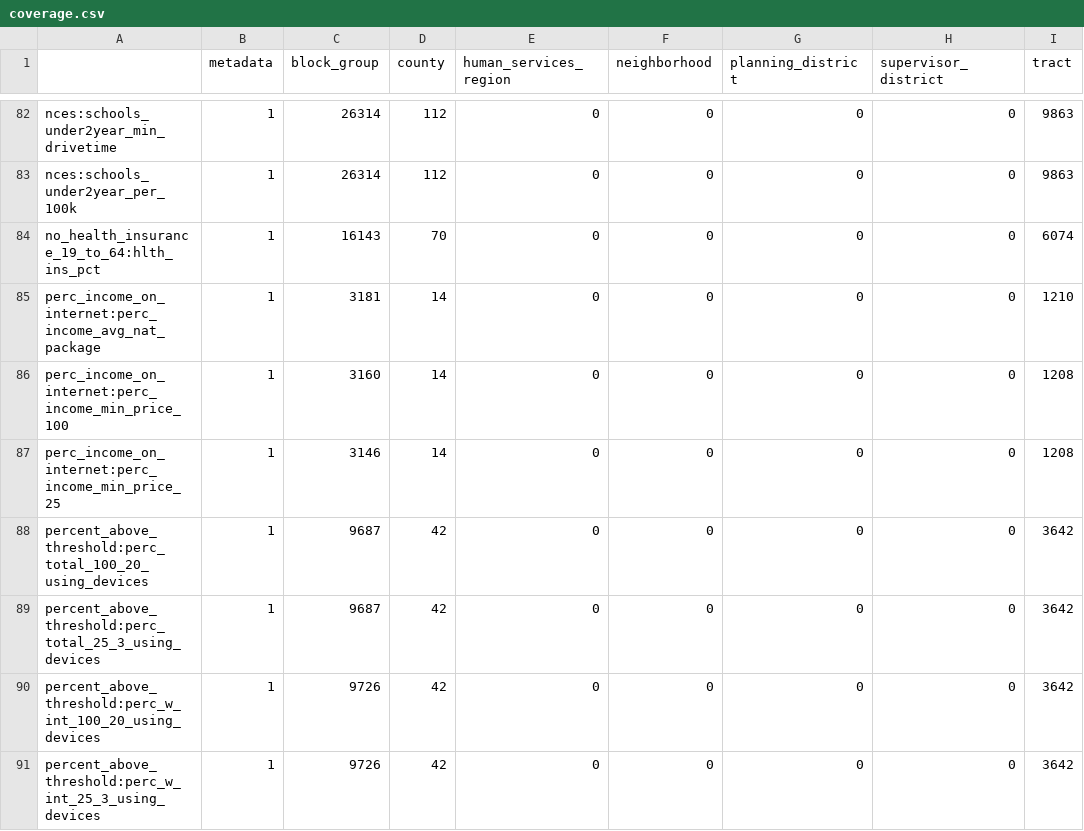
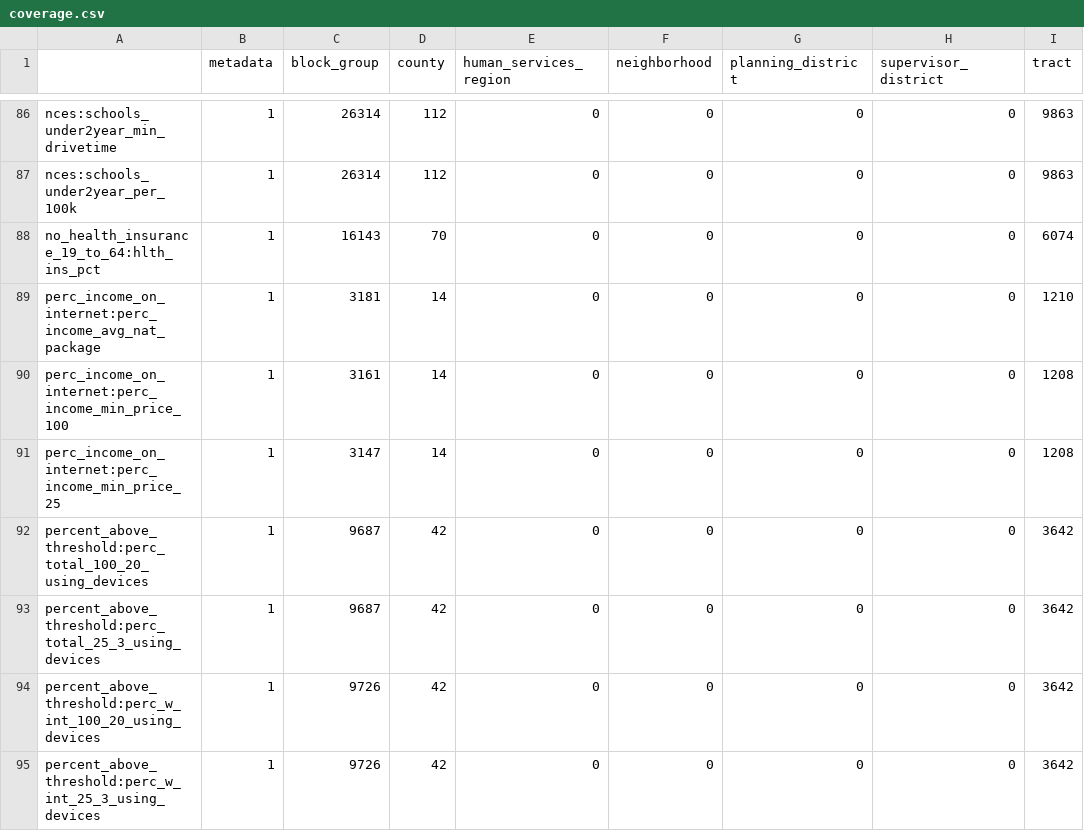
Before and after one commit to uva-bi-sdad/capital_region, a CSV file: docs/data/coverage.csv, drawn as a sheet; only a part is shown, gaps mark what is left out; addresses are those after the commit; the diff covers the shown part only; the diff names each change by its address in the sheet, - before the commit and + after, or states it on an @@ line.

```diff
--- a/docs/data/coverage.csv
+++ b/docs/data/coverage.csv
-C90 (block_group): 3160
+C90 (block_group): 3161
-C91 (block_group): 3146
+C91 (block_group): 3147
```
Also changed, not shown: 5 added rows and 2 removed rows elsewhere in this file, 22 other files.
